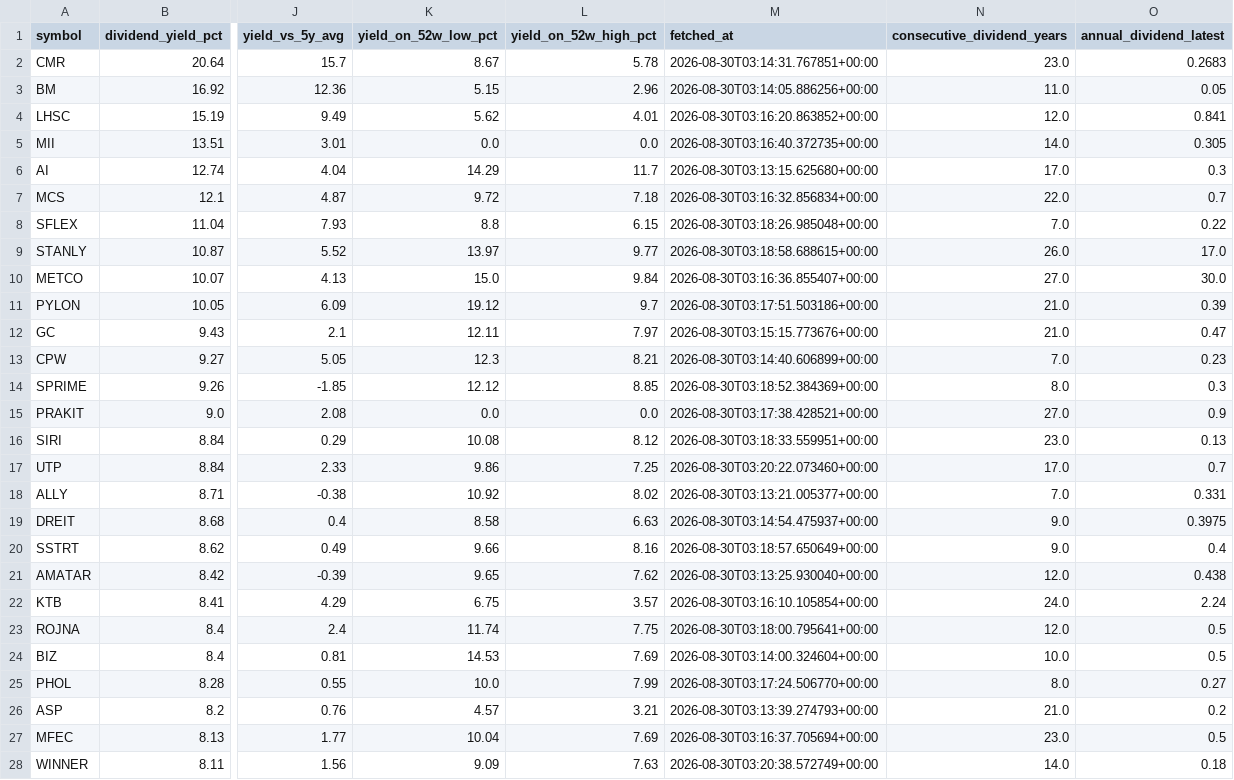
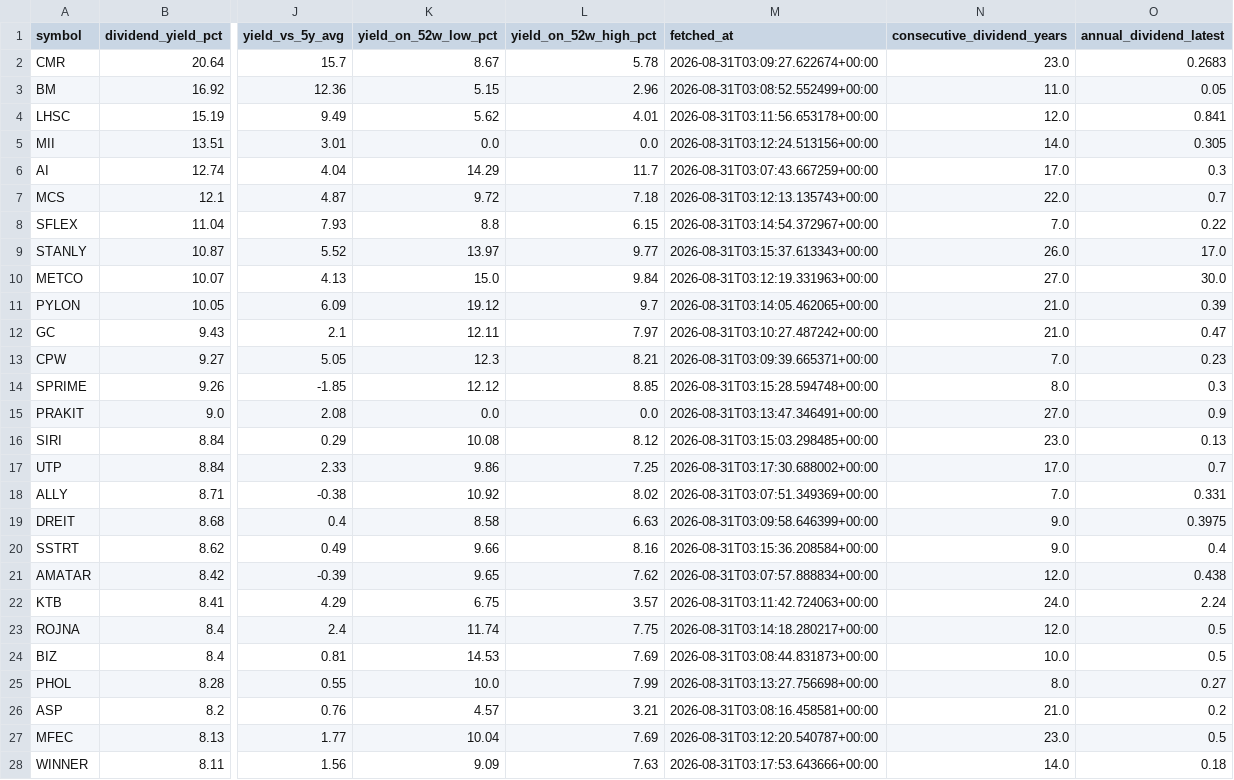
Before and after one commit to NtpVirusCom/set_company_profile, a CSV file: data/filtered_dividends.csv, drawn as a sheet; only a part is shown, gaps mark what is left out; the diff covers the shown part only; the diff names each change by its address in the sheet, - before the commit and + after, or states it on an @@ line.

```diff
--- a/data/filtered_dividends.csv
+++ b/data/filtered_dividends.csv
-M2 (fetched_at): 2026-08-30T03:14:31.767851+00:00
+M2 (fetched_at): 2026-08-31T03:09:27.622674+00:00
-M3 (fetched_at): 2026-08-30T03:14:05.886256+00:00
+M3 (fetched_at): 2026-08-31T03:08:52.552499+00:00
-M4 (fetched_at): 2026-08-30T03:16:20.863852+00:00
+M4 (fetched_at): 2026-08-31T03:11:56.653178+00:00
-M5 (fetched_at): 2026-08-30T03:16:40.372735+00:00
+M5 (fetched_at): 2026-08-31T03:12:24.513156+00:00
-M6 (fetched_at): 2026-08-30T03:13:15.625680+00:00
+M6 (fetched_at): 2026-08-31T03:07:43.667259+00:00
-M7 (fetched_at): 2026-08-30T03:16:32.856834+00:00
+M7 (fetched_at): 2026-08-31T03:12:13.135743+00:00
-M8 (fetched_at): 2026-08-30T03:18:26.985048+00:00
+M8 (fetched_at): 2026-08-31T03:14:54.372967+00:00
-M9 (fetched_at): 2026-08-30T03:18:58.688615+00:00
+M9 (fetched_at): 2026-08-31T03:15:37.613343+00:00
-M10 (fetched_at): 2026-08-30T03:16:36.855407+00:00
+M10 (fetched_at): 2026-08-31T03:12:19.331963+00:00
-M11 (fetched_at): 2026-08-30T03:17:51.503186+00:00
+M11 (fetched_at): 2026-08-31T03:14:05.462065+00:00
-M12 (fetched_at): 2026-08-30T03:15:15.773676+00:00
+M12 (fetched_at): 2026-08-31T03:10:27.487242+00:00
-M13 (fetched_at): 2026-08-30T03:14:40.606899+00:00
+M13 (fetched_at): 2026-08-31T03:09:39.665371+00:00
-M14 (fetched_at): 2026-08-30T03:18:52.384369+00:00
+M14 (fetched_at): 2026-08-31T03:15:28.594748+00:00
-M15 (fetched_at): 2026-08-30T03:17:38.428521+00:00
+M15 (fetched_at): 2026-08-31T03:13:47.346491+00:00
-M16 (fetched_at): 2026-08-30T03:18:33.559951+00:00
+M16 (fetched_at): 2026-08-31T03:15:03.298485+00:00
-M17 (fetched_at): 2026-08-30T03:20:22.073460+00:00
+M17 (fetched_at): 2026-08-31T03:17:30.688002+00:00
-M18 (fetched_at): 2026-08-30T03:13:21.005377+00:00
+M18 (fetched_at): 2026-08-31T03:07:51.349369+00:00
-M19 (fetched_at): 2026-08-30T03:14:54.475937+00:00
+M19 (fetched_at): 2026-08-31T03:09:58.646399+00:00
-M20 (fetched_at): 2026-08-30T03:18:57.650649+00:00
+M20 (fetched_at): 2026-08-31T03:15:36.208584+00:00
-M21 (fetched_at): 2026-08-30T03:13:25.930040+00:00
+M21 (fetched_at): 2026-08-31T03:07:57.888834+00:00
-M22 (fetched_at): 2026-08-30T03:16:10.105854+00:00
+M22 (fetched_at): 2026-08-31T03:11:42.724063+00:00
-M23 (fetched_at): 2026-08-30T03:18:00.795641+00:00
+M23 (fetched_at): 2026-08-31T03:14:18.280217+00:00
-M24 (fetched_at): 2026-08-30T03:14:00.324604+00:00
+M24 (fetched_at): 2026-08-31T03:08:44.831873+00:00
-M25 (fetched_at): 2026-08-30T03:17:24.506770+00:00
+M25 (fetched_at): 2026-08-31T03:13:27.756698+00:00
-M26 (fetched_at): 2026-08-30T03:13:39.274793+00:00
+M26 (fetched_at): 2026-08-31T03:08:16.458581+00:00
-M27 (fetched_at): 2026-08-30T03:16:37.705694+00:00
+M27 (fetched_at): 2026-08-31T03:12:20.540787+00:00
-M28 (fetched_at): 2026-08-30T03:20:38.572749+00:00
+M28 (fetched_at): 2026-08-31T03:17:53.643666+00:00
```
Also changed, not shown: 114 edited cells elsewhere in this file, data/companies.csv, data/dividend_stocks.csv, 4 other files.
